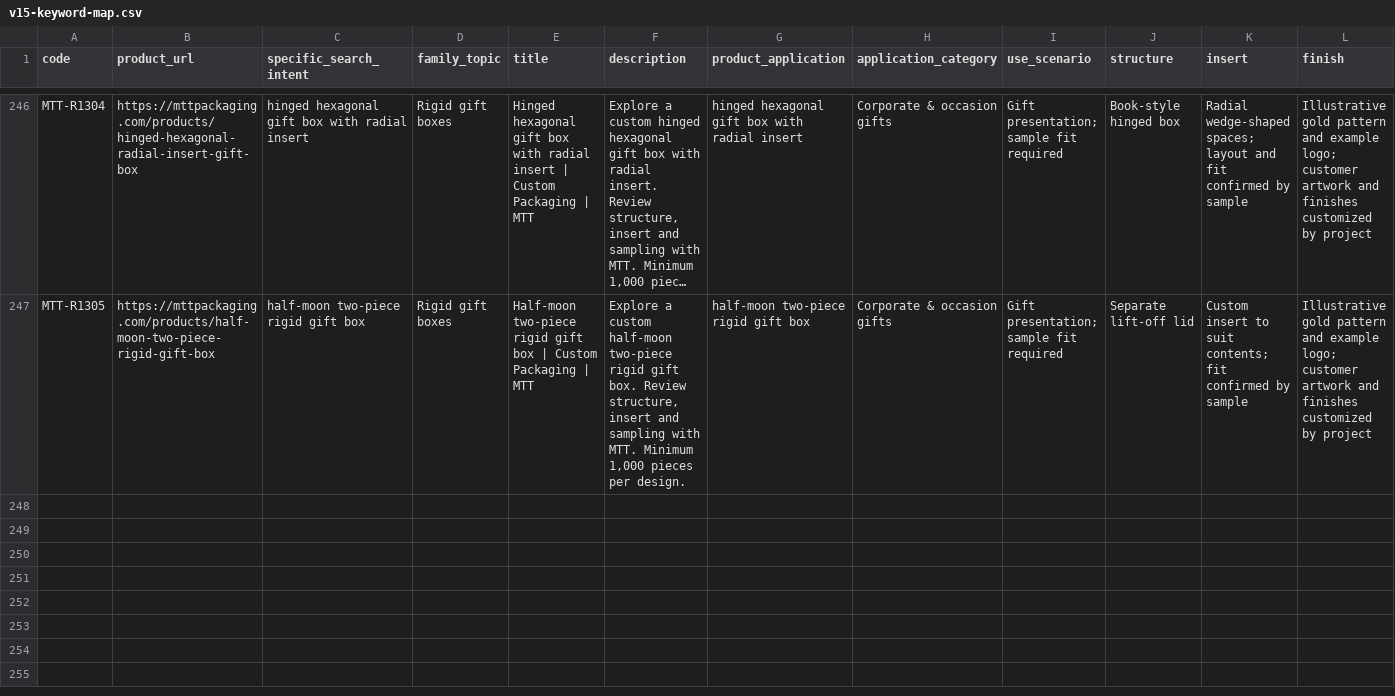
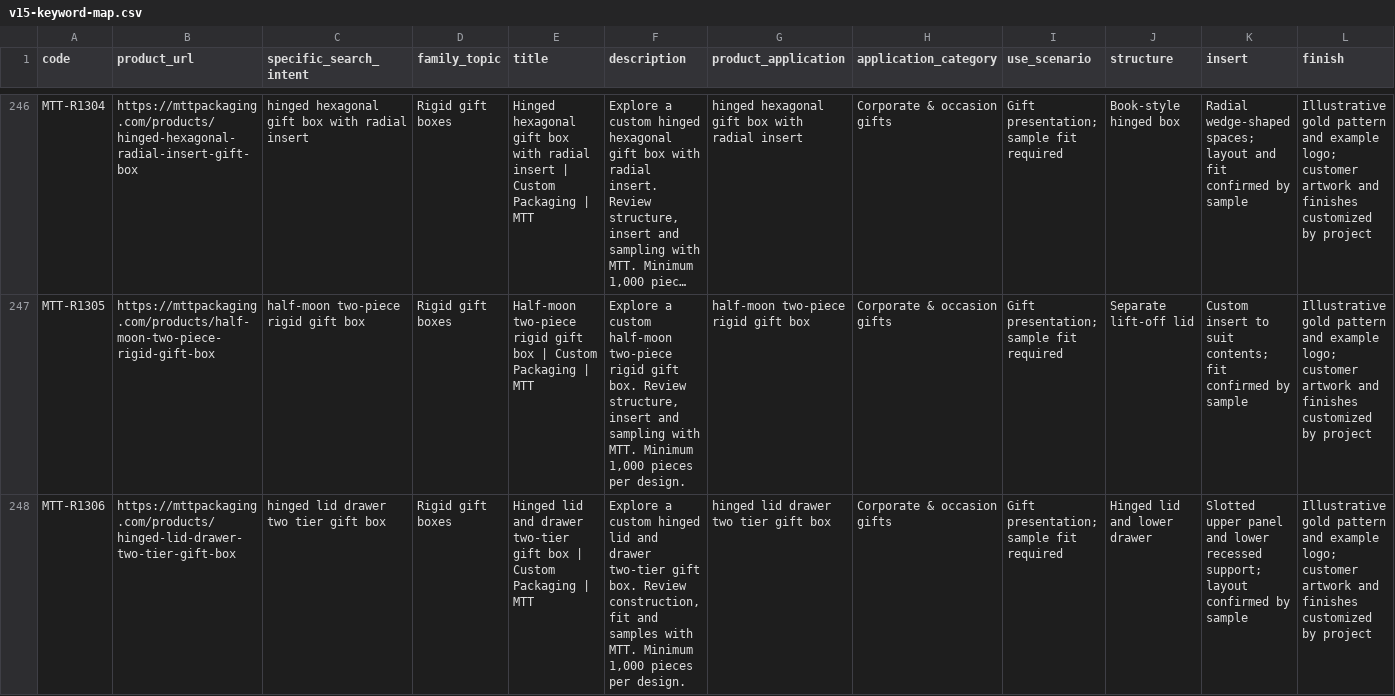
Before and after one commit to Alexanderhe1212/mtt-packaging-site, a CSV file: docs/v15-keyword-map.csv, drawn as a sheet; only a part is shown, gaps mark what is left out; long unchanged cells end in …; the diff covers the shown part only; the diff names each change by its address in the sheet, - before the commit and + after, or states it on an @@ line.

Commit message:
Add two presentation box concepts and buyer guides

```diff
--- a/docs/v15-keyword-map.csv
+++ b/docs/v15-keyword-map.csv
+row 248: MTT-R1306 | https://mttpackaging.com/products/hinged-lid-drawer-two-tier-gift-box | hinged lid drawer two tier gift box | Rigid gift boxes | Hinged lid and drawer two-tier gift box | Custom Packaging | MTT | Explore a custom hinged lid and drawer two-tier gift box. Review construction, fit and samples with MTT. Minimum 1,000 pieces per design. | hinged lid drawer two tier gift box | Corporate & occasion gifts | Gift presentation; sample fit required | Hinged lid and lower drawer | Slotted upper panel and lower recessed support; layout confirmed by sample | Illustrative gold pattern and example logo; customer artwork and finishes customized by project
```
Also changed, not shown: 1 added row elsewhere in this file, 28 other files.
